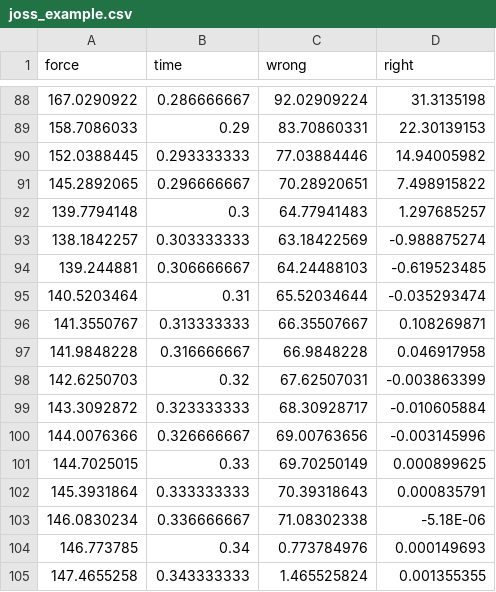
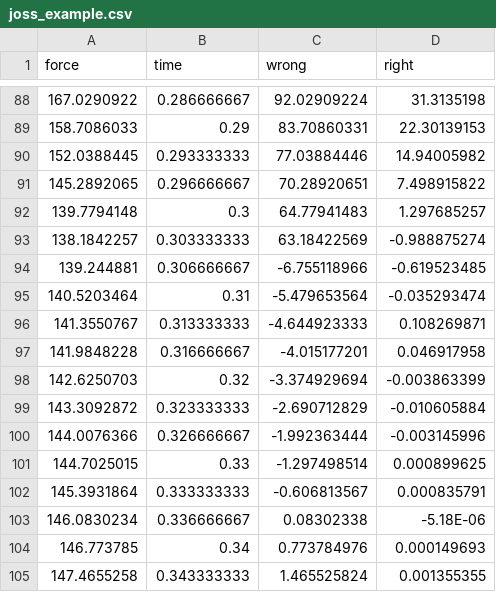
Before and after one commit to alcantarar/dryft, a CSV file: documentation/JOSS_submission/joss_example.csv, drawn as a sheet; only a part is shown, gaps mark what is left out; the diff covers the shown part only.

```diff
--- a/documentation/JOSS_submission/joss_example.csv
+++ b/documentation/JOSS_submission/joss_example.csv
@@ -93,12 +93,12 @@ force,time,wrong,right
 138.1842257,0.303333333,63.18422569,-0.988875274
-139.244881,0.306666667,64.24488103,-0.619523485
-140.5203464,0.31,65.52034644,-0.035293474
-141.3550767,0.313333333,66.35507667,0.108269871
-141.9848228,0.316666667,66.9848228,0.046917958
-142.6250703,0.32,67.62507031,-0.003863399
-143.3092872,0.323333333,68.30928717,-0.010605884
-144.0076366,0.326666667,69.00763656,-0.003145996
-144.7025015,0.33,69.70250149,0.000899625
-145.3931864,0.333333333,70.39318643,0.000835791
-146.0830234,0.336666667,71.08302338,-5.18E-06
+139.244881,0.306666667,-6.755118966,-0.619523485
+140.5203464,0.31,-5.479653564,-0.035293474
+141.3550767,0.313333333,-4.644923333,0.108269871
+141.9848228,0.316666667,-4.015177201,0.046917958
+142.6250703,0.32,-3.374929694,-0.003863399
+143.3092872,0.323333333,-2.690712829,-0.010605884
+144.0076366,0.326666667,-1.992363444,-0.003145996
+144.7025015,0.33,-1.297498514,0.000899625
+145.3931864,0.333333333,-0.606813567,0.000835791
+146.0830234,0.336666667,0.08302338,-5.18E-06
 146.773785,0.34,0.773784976,0.000149693
```
Also changed, not shown: 43 edited cells elsewhere in this file, 4 other files.
